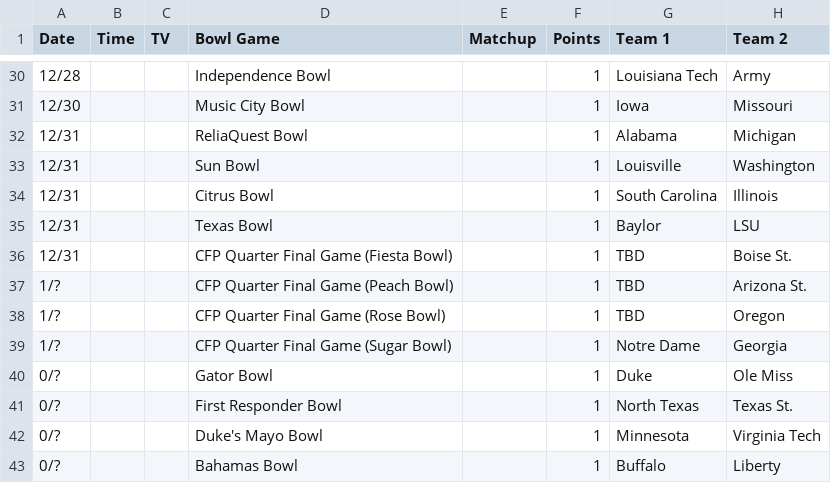
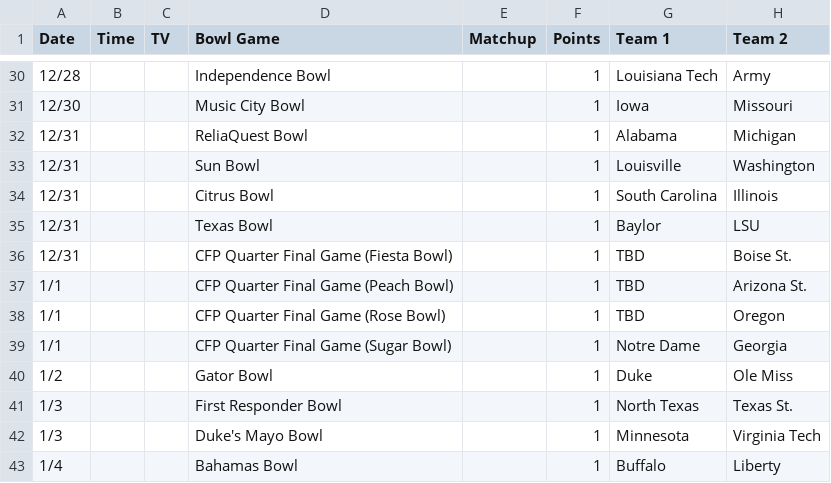
Before and after one commit to nclundell/bbchallenge-1.0, a CSV file: data.csv, drawn as a sheet; only a part is shown, gaps mark what is left out; the diff names each change by its address in the sheet, - before the commit and + after, or states it on an @@ line.

Commit message:
missing some dates

```diff
--- a/data.csv
+++ b/data.csv
-A37:A39 (Date): 1/?
+A37:A39 (Date): 1/1
-A40 (Date): 0/?
+A40 (Date): 1/2
-A41:A42 (Date): 0/?
+A41:A42 (Date): 1/3
-A43 (Date): 0/?
+A43 (Date): 1/4
```
